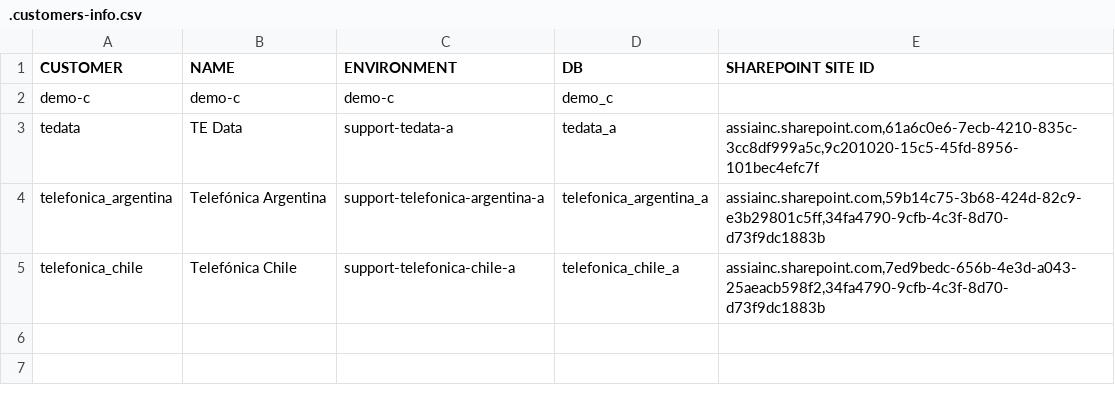
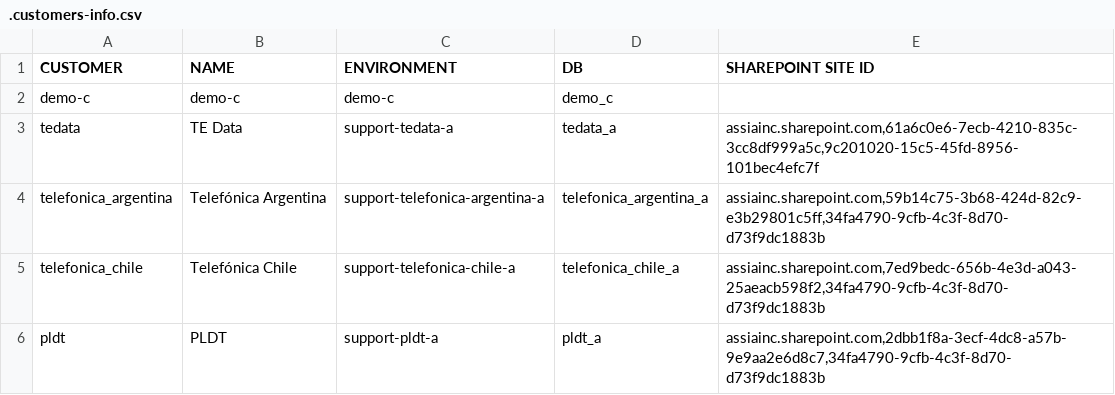
Before and after one commit to pabgan/my-dot-files, a CSV file: Documentos/Releases/.customers-info.csv, drawn as a sheet; the diff names each change by its address in the sheet, - before the commit and + after, or states it on an @@ line.

Commit message:
Add PLDT.

```diff
--- a/Documentos/Releases/.customers-info.csv
+++ b/Documentos/Releases/.customers-info.csv
+row 6: pldt | PLDT | support-pldt-a | pldt_a | assiainc.sharepoint.com,2dbb1f8a-3ecf-4dc8-a57b-9e9aa2e6d8c7,34fa4790-9cfb-4c3f-8d70-d73f9dc1883b
```
